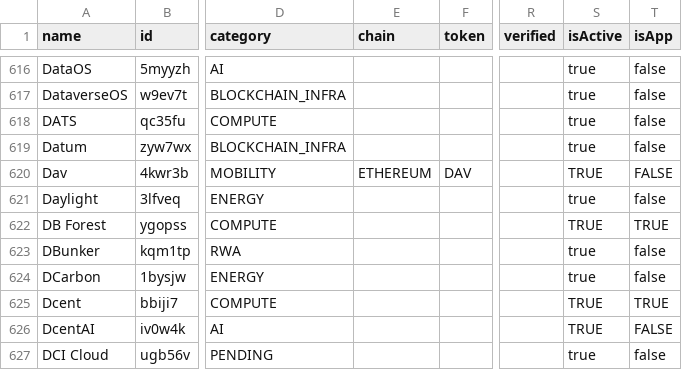
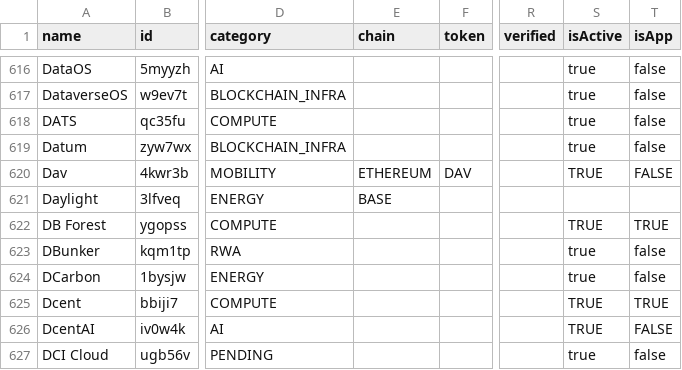
Before and after one commit to ev3-team/adapters, a CSV file: scripts/data/DePIN-Projects.csv, drawn as a sheet; only a part is shown, gaps mark what is left out; the diff names each change by its address in the sheet, - before the commit and + after, or states it on an @@ line.

```diff
--- a/scripts/data/DePIN-Projects.csv
+++ b/scripts/data/DePIN-Projects.csv
-E621 (chain): (empty)
+E621 (chain): BASE
-S621 (isActive): true
+S621 (isActive): (empty)
-T621 (isApp): false
+T621 (isApp): (empty)
```
